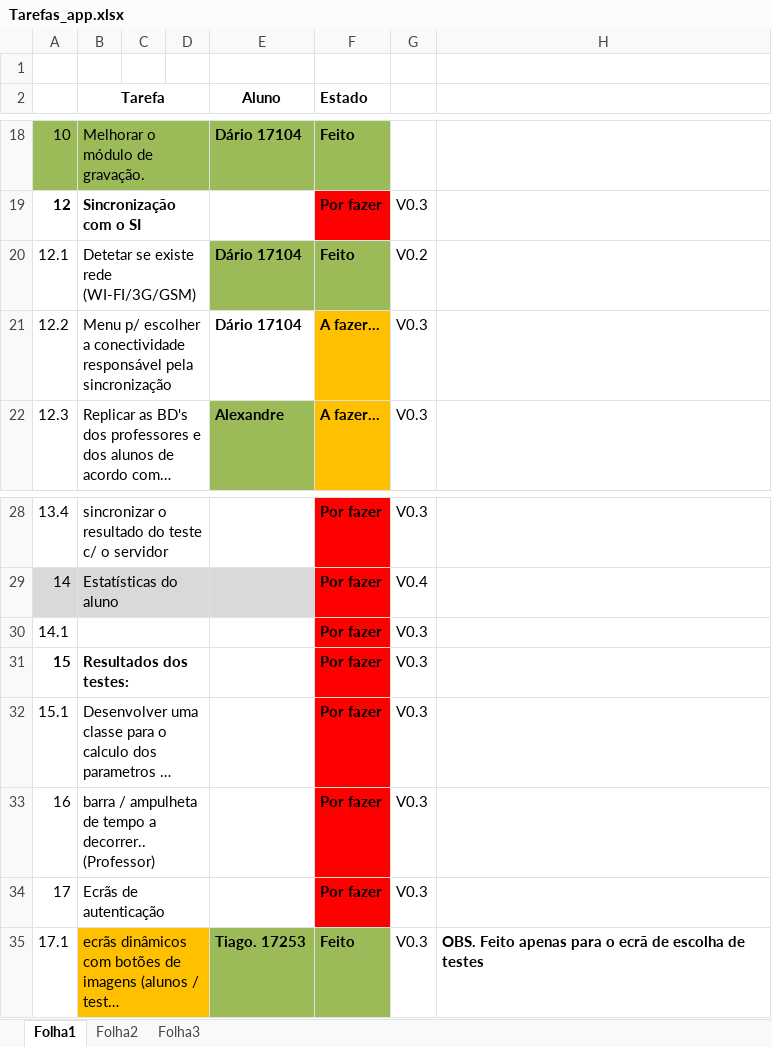
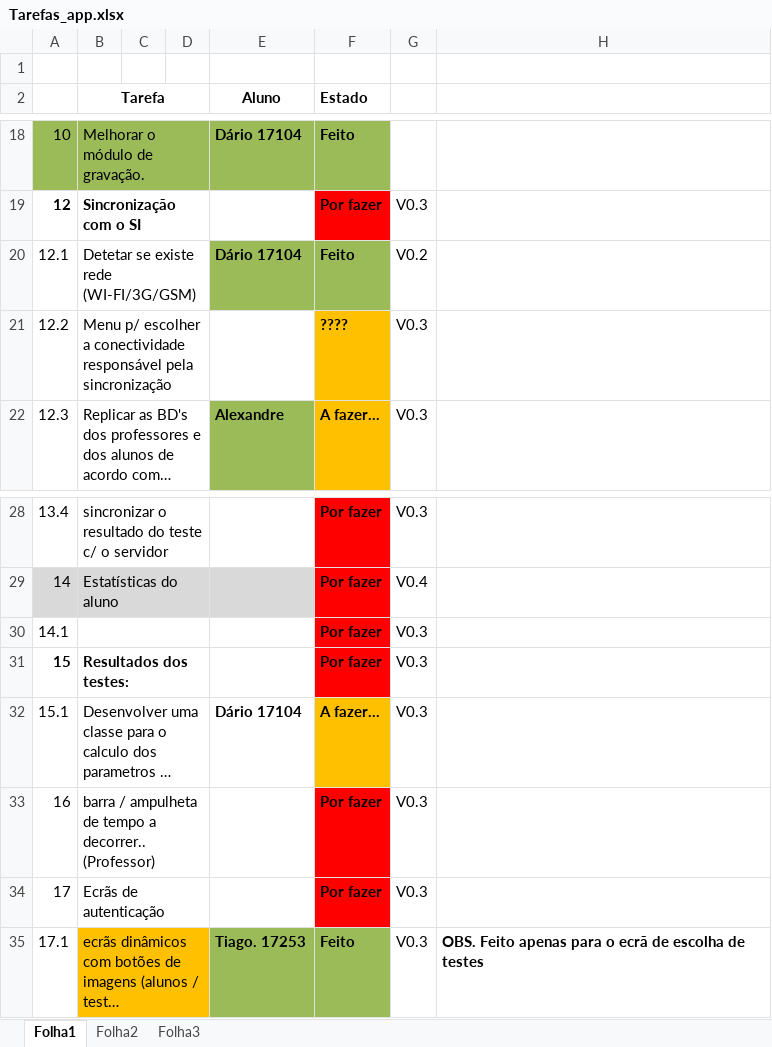
Before and after one commit to iptomar/letrinhas, an Excel workbook: Tarefas_app.xlsx, sheet Folha1, drawn as a sheet; only a part is shown, gaps mark what is left out; long unchanged cells end in …; values as stored, in another font and other column widths than the file's, no borders; the diff names each change by its address in the sheet, - before the commit and + after, or states it on an @@ line.

Commit message:
update

```diff
--- a/Tarefas_app.xlsx (sheet Folha1)
+++ b/Tarefas_app.xlsx (sheet Folha1)
-E21 (Aluno): Dário 17104
+E21 (Aluno): (empty)
-F21 (Estado): A fazer...
+F21 (Estado): ????
-E32 (Aluno): (empty)
+E32 (Aluno): Dário 17104
-F32 (Estado): Por fazer
+F32 (Estado): A fazer...
-F32 fill: #FF0000
+F32 fill: #FFC000
```
